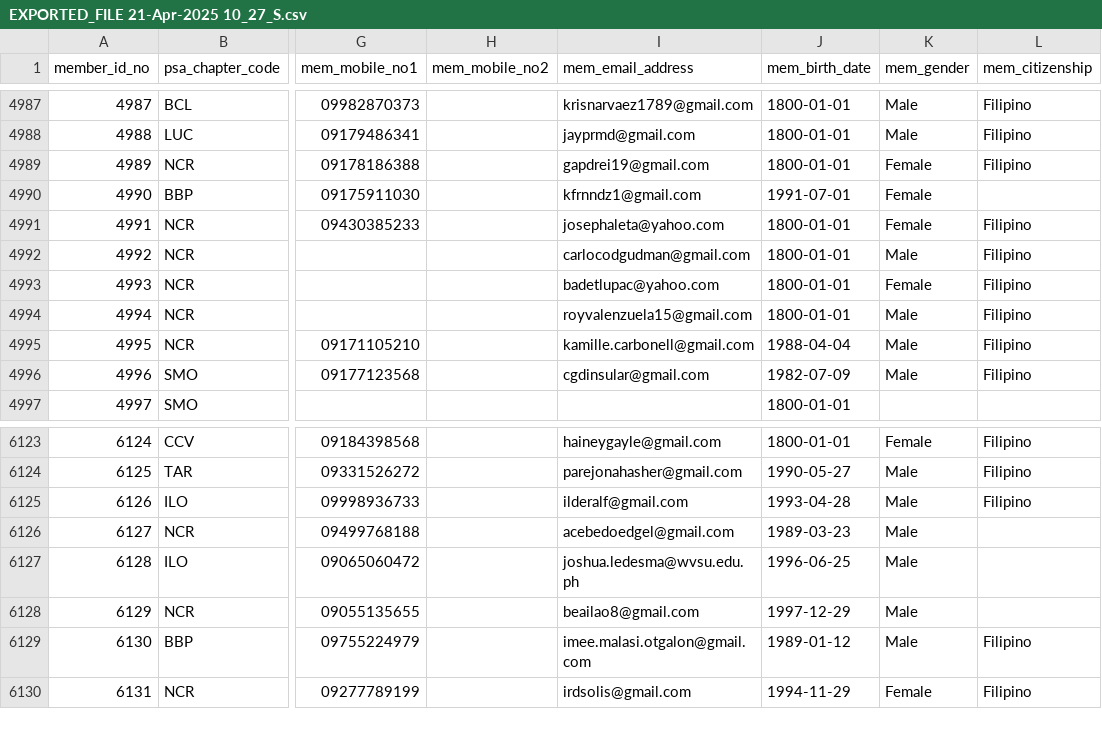
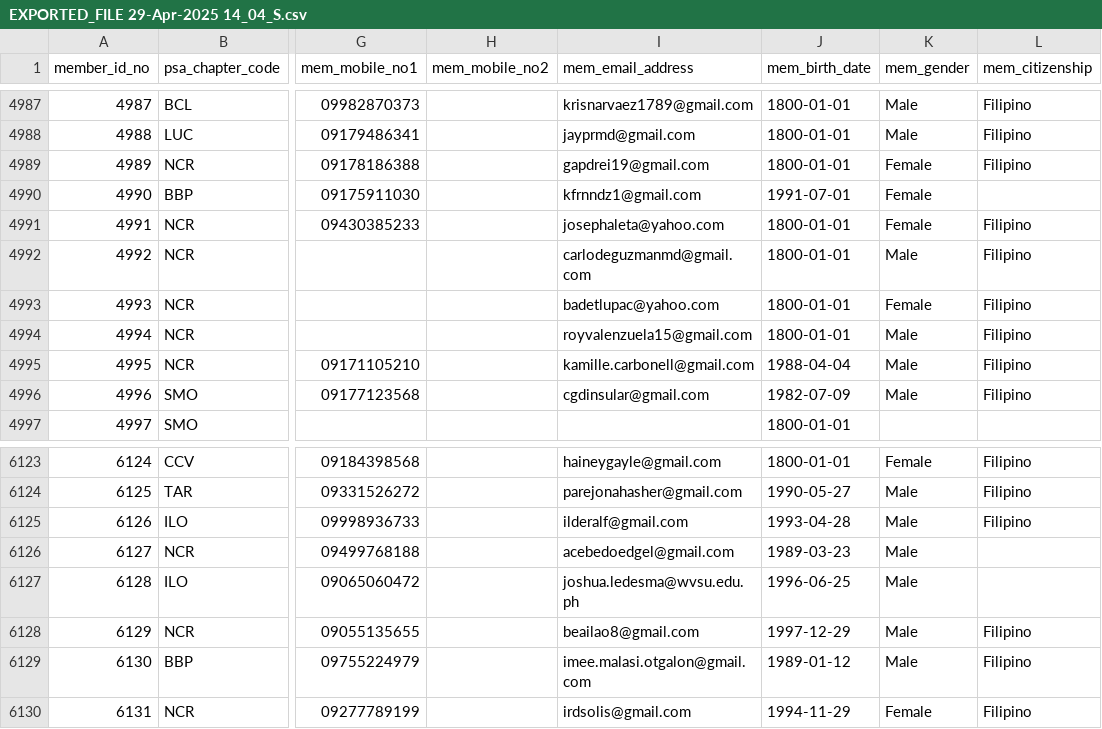
Before and after one commit to pcreyes9/philsoca, a CSV file: EXPORTED_FILE 29-Apr-2025 14_04_S.csv (was EXPORTED_FILE 21-Apr-2025 10_27_S.csv), drawn as a sheet; only a part is shown, gaps mark what is left out; the diff covers the shown part only; the diff names each change by its address in the sheet, - before the commit and + after, or states it on an @@ line.

```diff
--- a/EXPORTED_FILE 21-Apr-2025 10_27_S.csv
+++ b/EXPORTED_FILE 29-Apr-2025 14_04_S.csv
-I4992 (mem_email_address): carlocodgudman@gmail.com
+I4992 (mem_email_address): carlodeguzmanmd@gmail.com
-L6128 (mem_citizenship): (empty)
+L6128 (mem_citizenship): Filipino
```
Also changed, not shown: 11 added rows and 4 edited cells elsewhere in this file, EXPORTED_FILE 30-Apr-2025 11_16_S.csv, 4 other files.
